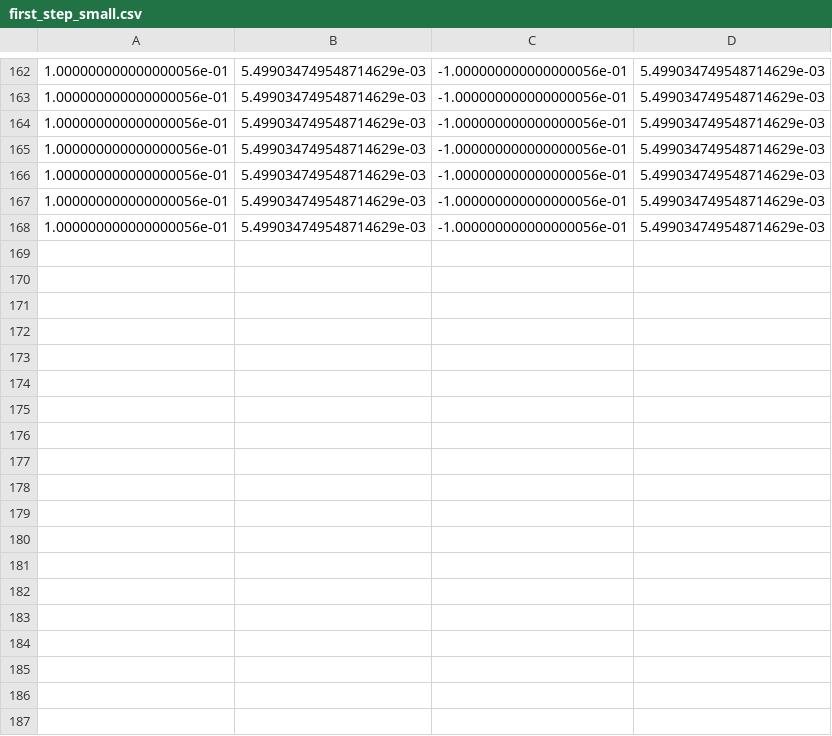
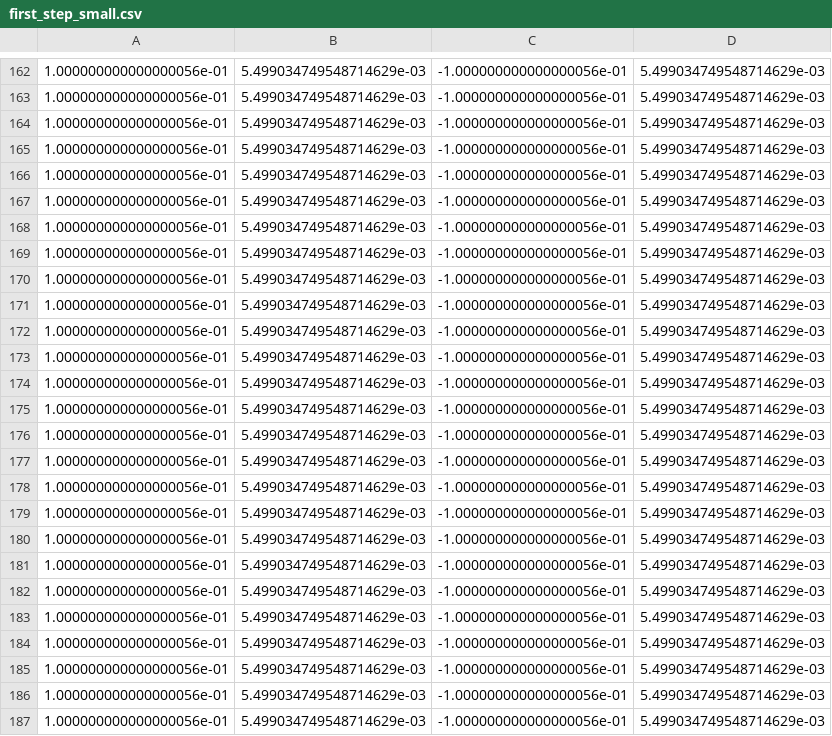
Before and after one commit to project-march/ProjectMarch, a CSV file: ros2/src/march_gait_planning/m9_gait_files/cartesian/first_step_small.csv, drawn as a sheet; only a part is shown, gaps mark what is left out; the diff names each change by its address in the sheet, - before the commit and + after, or states it on an @@ line.

Commit message:
Increase pause to 1/4th of the step

```diff
--- a/ros2/src/march_gait_planning/m9_gait_files/cartesian/first_step_small.csv
+++ b/ros2/src/march_gait_planning/m9_gait_files/cartesian/first_step_small.csv
+row 169: 1.000000000000000056e-01 | 5.499034749548714629e-03 | -1.000000000000000056e-01 | 5.499034749548714629e-03
+row 170: 1.000000000000000056e-01 | 5.499034749548714629e-03 | -1.000000000000000056e-01 | 5.499034749548714629e-03
+row 171: 1.000000000000000056e-01 | 5.499034749548714629e-03 | -1.000000000000000056e-01 | 5.499034749548714629e-03
+row 172: 1.000000000000000056e-01 | 5.499034749548714629e-03 | -1.000000000000000056e-01 | 5.499034749548714629e-03
+row 173: 1.000000000000000056e-01 | 5.499034749548714629e-03 | -1.000000000000000056e-01 | 5.499034749548714629e-03
+row 174: 1.000000000000000056e-01 | 5.499034749548714629e-03 | -1.000000000000000056e-01 | 5.499034749548714629e-03
+row 175: 1.000000000000000056e-01 | 5.499034749548714629e-03 | -1.000000000000000056e-01 | 5.499034749548714629e-03
+row 176: 1.000000000000000056e-01 | 5.499034749548714629e-03 | -1.000000000000000056e-01 | 5.499034749548714629e-03
+row 177: 1.000000000000000056e-01 | 5.499034749548714629e-03 | -1.000000000000000056e-01 | 5.499034749548714629e-03
+row 178: 1.000000000000000056e-01 | 5.499034749548714629e-03 | -1.000000000000000056e-01 | 5.499034749548714629e-03
+row 179: 1.000000000000000056e-01 | 5.499034749548714629e-03 | -1.000000000000000056e-01 | 5.499034749548714629e-03
+row 180: 1.000000000000000056e-01 | 5.499034749548714629e-03 | -1.000000000000000056e-01 | 5.499034749548714629e-03
+row 181: 1.000000000000000056e-01 | 5.499034749548714629e-03 | -1.000000000000000056e-01 | 5.499034749548714629e-03
+row 182: 1.000000000000000056e-01 | 5.499034749548714629e-03 | -1.000000000000000056e-01 | 5.499034749548714629e-03
+row 183: 1.000000000000000056e-01 | 5.499034749548714629e-03 | -1.000000000000000056e-01 | 5.499034749548714629e-03
+row 184: 1.000000000000000056e-01 | 5.499034749548714629e-03 | -1.000000000000000056e-01 | 5.499034749548714629e-03
+row 185: 1.000000000000000056e-01 | 5.499034749548714629e-03 | -1.000000000000000056e-01 | 5.499034749548714629e-03
+row 186: 1.000000000000000056e-01 | 5.499034749548714629e-03 | -1.000000000000000056e-01 | 5.499034749548714629e-03
+row 187: 1.000000000000000056e-01 | 5.499034749548714629e-03 | -1.000000000000000056e-01 | 5.499034749548714629e-03
```
Also changed, not shown: ros2/src/march_gait_planning/m9_gait_files/cartesian/normal_gait_small.csv, ros2/src/march_gait_planning/m9_gait_files/cartesian/small_step_close.csv, 1 other file.
